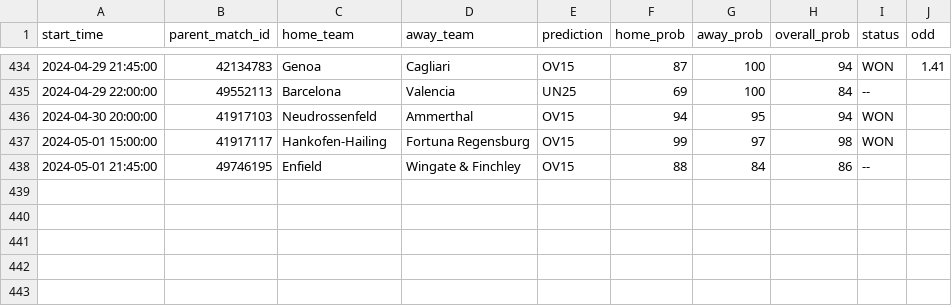
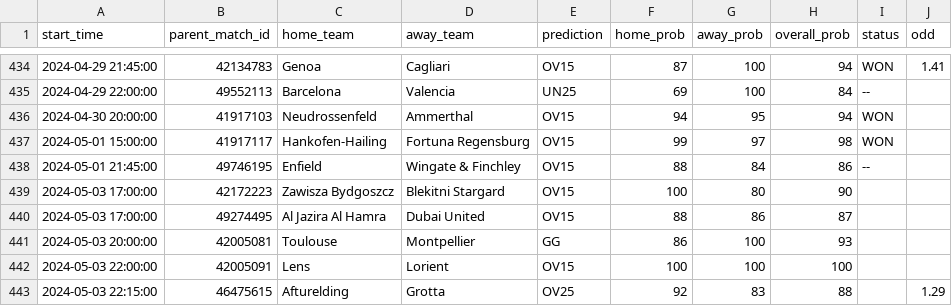
Before and after one commit to dennis-mutethia/soccer-predictions, a CSV file: docs/predictions.csv, drawn as a sheet; only a part is shown, gaps mark what is left out.

```diff
--- a/docs/predictions.csv
+++ b/docs/predictions.csv
@@ -438 +438,6 @@ start_time,parent_match_id,home_team,away_team,prediction,home_prob,away_prob,ov
 2024-05-01 21:45:00,49746195,Enfield,Wingate & Finchley,OV15,88,84,86,--,
+2024-05-03 17:00:00,42172223,Zawisza Bydgoszcz,Blekitni Stargard,OV15,100,80,90,,
+2024-05-03 17:00:00,49274495,Al Jazira Al Hamra,Dubai United,OV15,88,86,87,,
+2024-05-03 20:00:00,42005081,Toulouse,Montpellier,GG,86,100,93,,
+2024-05-03 22:00:00,42005091,Lens,Lorient,OV15,100,100,100,,
+2024-05-03 22:15:00,46475615,Afturelding,Grotta,OV25,92,83,88,,1.29
```
Also changed, not shown: 1 other file.
